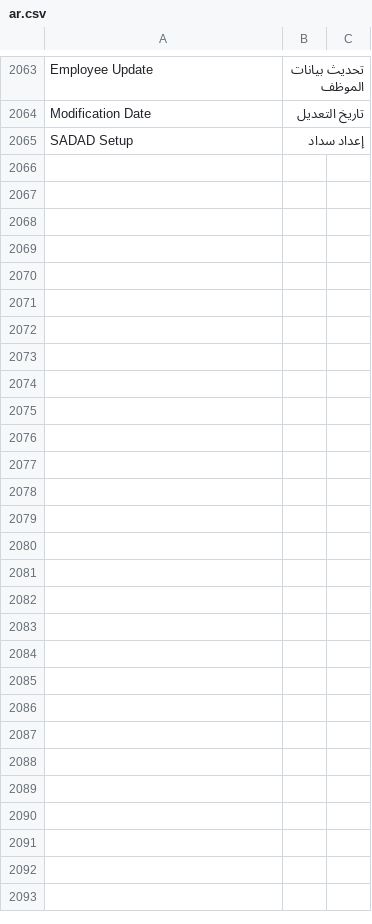
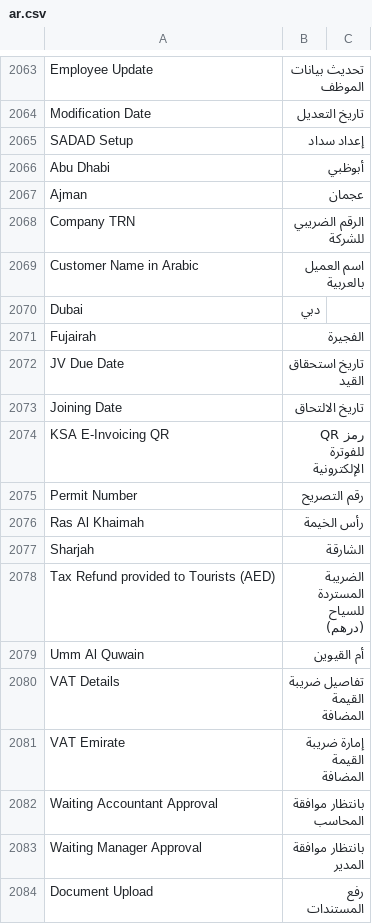
Before and after one commit to iabodysa/afmco, a CSV file: afmco/translations/ar.csv, drawn as a sheet; only a part is shown, gaps mark what is left out; the diff names each change by its address in the sheet, - before the commit and + after, or states it on an @@ line.

```diff
--- a/afmco/translations/ar.csv
+++ b/afmco/translations/ar.csv
+row 2066: Abu Dhabi | أبوظبي
+row 2067: Ajman | عجمان
+row 2068: Company TRN | الرقم الضريبي للشركة
+row 2069: Customer Name in Arabic | اسم العميل بالعربية
+row 2070: Dubai | دبي
+row 2071: Fujairah | الفجيرة
+row 2072: JV Due Date | تاريخ استحقاق القيد
+row 2073: Joining Date | تاريخ الالتحاق
+row 2074: KSA E-Invoicing QR | رمز QR للفوترة الإلكترونية
+row 2075: Permit Number | رقم التصريح
+row 2076: Ras Al Khaimah | رأس الخيمة
+row 2077: Sharjah | الشارقة
+row 2078: Tax Refund provided to Tourists (AED) | الضريبة المستردة للسياح (درهم)
+row 2079: Umm Al Quwain | أم القيوين
+row 2080: VAT Details | تفاصيل ضريبة القيمة المضافة
+row 2081: VAT Emirate | إمارة ضريبة القيمة المضافة
+row 2082: Waiting Accountant Approval | بانتظار موافقة المحاسب
+row 2083: Waiting Manager Approval | بانتظار موافقة المدير
+row 2084: Document Upload | رفع المستندات
```
Also changed, not shown: 10 other files.
